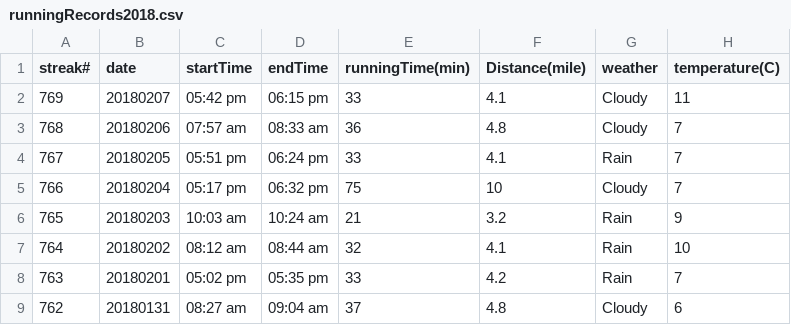
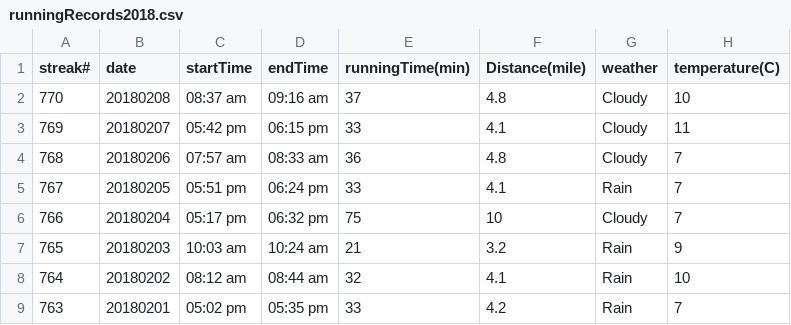
Before and after one commit to conge/RunningStreak, a CSV file: runningRecords2018.csv, drawn as a sheet; only a part is shown; the shorter side is filled out with more unchanged rows.

Commit message:
Streak 770. Morning commute.

```diff
--- a/runningRecords2018.csv
+++ b/runningRecords2018.csv
@@ -1,2 +1,3 @@
 streak#,date,startTime,endTime,runningTime(min),Distance(mile),weather,temperature(C)
+770,20180208,08:37 am,09:16 am,37,4.8,Cloudy,10
 769,20180207,05:42 pm,06:15 pm,33,4.1,Cloudy,11
```
Also changed, not shown: 1 other file.
